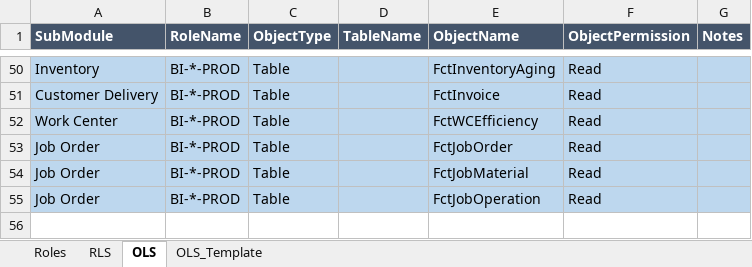
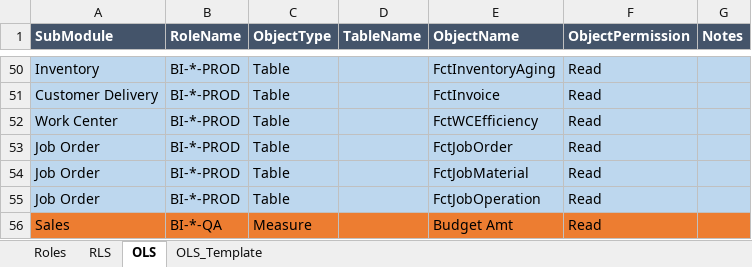
Before and after one commit to QuangTrinh1612/SecurityAutoBuild, an Excel workbook: config/SecurityAutoBuild.xlsx, sheet OLS, drawn as a sheet; only a part is shown, gaps mark what is left out; values as stored, in another font and other column widths than the file's, no borders; the diff names each change by its address in the sheet, - before the commit and + after, or states it on an @@ line.

Commit message:
Update logic for measure OLS granting

```diff
--- a/config/SecurityAutoBuild.xlsx (sheet OLS)
+++ b/config/SecurityAutoBuild.xlsx (sheet OLS)
+row 56: Sales | BI-*-QA | Measure |  | Budget Amt | Read
```
Also changed, not shown: 2 other files.
